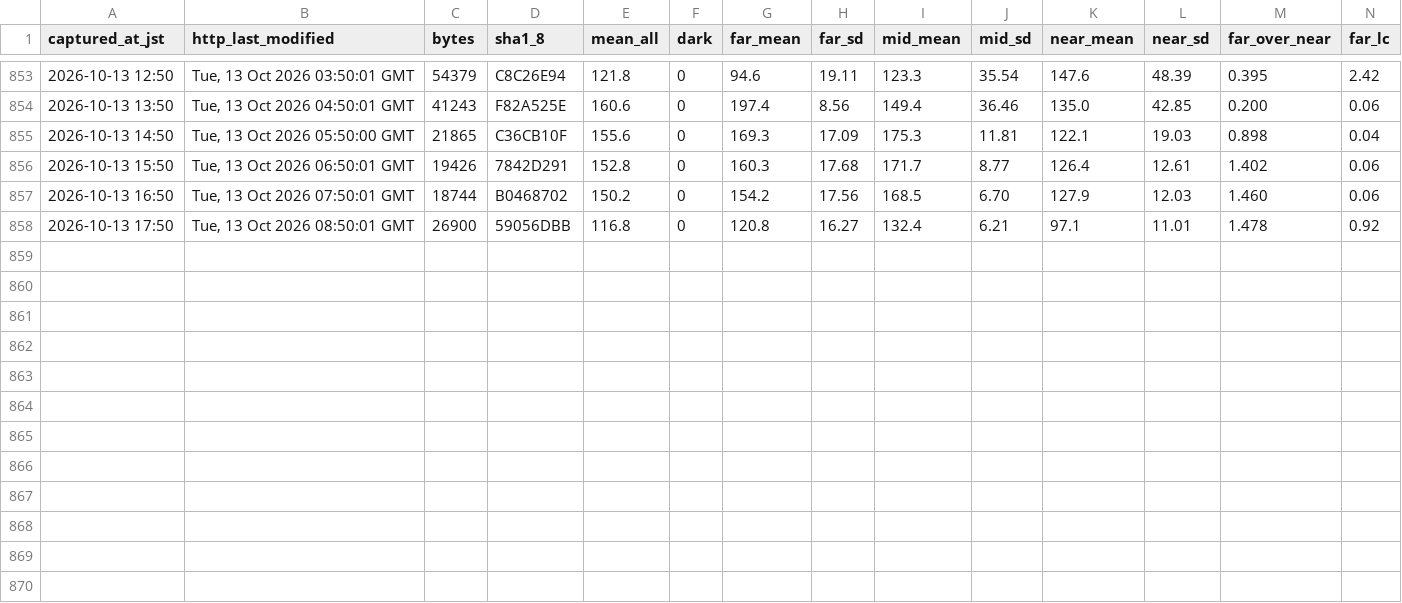
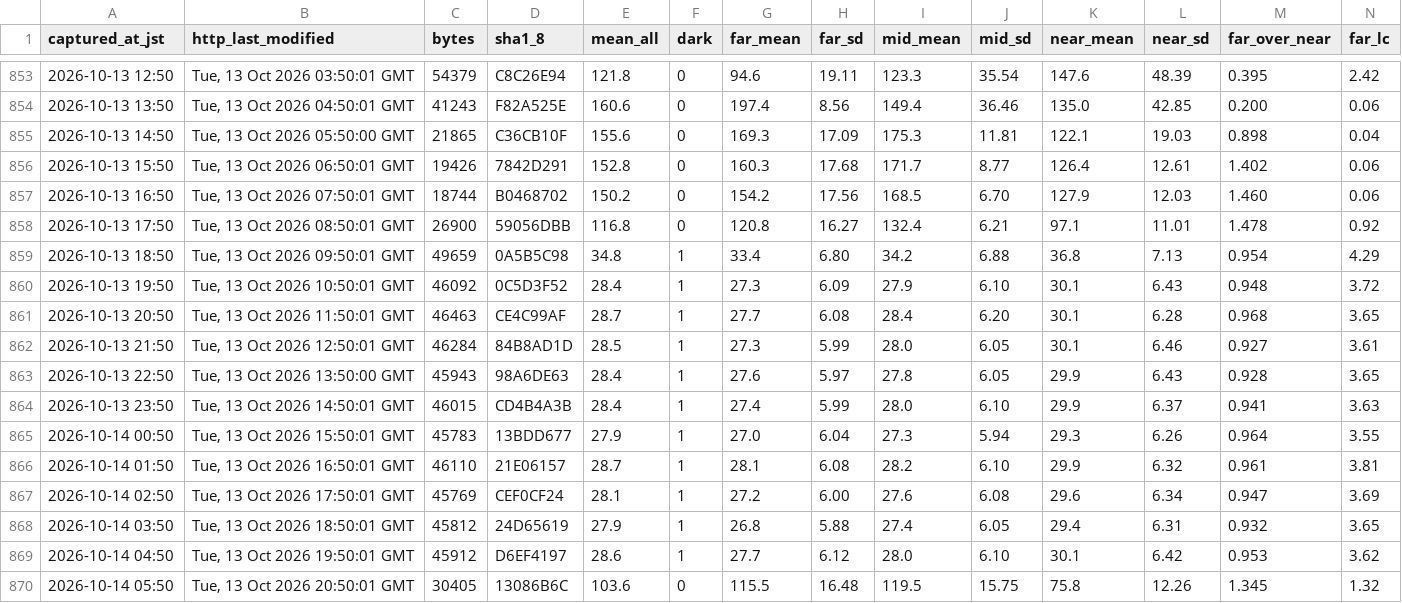
Before and after one commit to t-fukuda-ux/karstweather, a CSV file: camera/mezuru_contrast.csv, drawn as a sheet; only a part is shown, gaps mark what is left out; rows hold the shown columns only; the diff names each change by its address in the sheet, - before the commit and + after, or states it on an @@ line.

```diff
--- a/camera/mezuru_contrast.csv
+++ b/camera/mezuru_contrast.csv
+row 859: 2026-10-13 18:50 | Tue, 13 Oct 2026 09:50:01 GMT | 49659 | 0A5B5C98 | 34.8 | 1 | 33.4 | 6.80 | 34.2 | 6.88 | 36.8 | 7.13 | 0.954 | 4.29
+row 860: 2026-10-13 19:50 | Tue, 13 Oct 2026 10:50:01 GMT | 46092 | 0C5D3F52 | 28.4 | 1 | 27.3 | 6.09 | 27.9 | 6.10 | 30.1 | 6.43 | 0.948 | 3.72
+row 861: 2026-10-13 20:50 | Tue, 13 Oct 2026 11:50:01 GMT | 46463 | CE4C99AF | 28.7 | 1 | 27.7 | 6.08 | 28.4 | 6.20 | 30.1 | 6.28 | 0.968 | 3.65
+row 862: 2026-10-13 21:50 | Tue, 13 Oct 2026 12:50:01 GMT | 46284 | 84B8AD1D | 28.5 | 1 | 27.3 | 5.99 | 28.0 | 6.05 | 30.1 | 6.46 | 0.927 | 3.61
+row 863: 2026-10-13 22:50 | Tue, 13 Oct 2026 13:50:00 GMT | 45943 | 98A6DE63 | 28.4 | 1 | 27.6 | 5.97 | 27.8 | 6.05 | 29.9 | 6.43 | 0.928 | 3.65
+row 864: 2026-10-13 23:50 | Tue, 13 Oct 2026 14:50:01 GMT | 46015 | CD4B4A3B | 28.4 | 1 | 27.4 | 5.99 | 28.0 | 6.10 | 29.9 | 6.37 | 0.941 | 3.63
+row 865: 2026-10-14 00:50 | Tue, 13 Oct 2026 15:50:01 GMT | 45783 | 13BDD677 | 27.9 | 1 | 27.0 | 6.04 | 27.3 | 5.94 | 29.3 | 6.26 | 0.964 | 3.55
+row 866: 2026-10-14 01:50 | Tue, 13 Oct 2026 16:50:01 GMT | 46110 | 21E06157 | 28.7 | 1 | 28.1 | 6.08 | 28.2 | 6.10 | 29.9 | 6.32 | 0.961 | 3.81
+row 867: 2026-10-14 02:50 | Tue, 13 Oct 2026 17:50:01 GMT | 45769 | CEF0CF24 | 28.1 | 1 | 27.2 | 6.00 | 27.6 | 6.08 | 29.6 | 6.34 | 0.947 | 3.69
+row 868: 2026-10-14 03:50 | Tue, 13 Oct 2026 18:50:01 GMT | 45812 | 24D65619 | 27.9 | 1 | 26.8 | 5.88 | 27.4 | 6.05 | 29.4 | 6.31 | 0.932 | 3.65
+row 869: 2026-10-14 04:50 | Tue, 13 Oct 2026 19:50:01 GMT | 45912 | D6EF4197 | 28.6 | 1 | 27.7 | 6.12 | 28.0 | 6.10 | 30.1 | 6.42 | 0.953 | 3.62
+row 870: 2026-10-14 05:50 | Tue, 13 Oct 2026 20:50:01 GMT | 30405 | 13086B6C | 103.6 | 0 | 115.5 | 16.48 | 119.5 | 15.75 | 75.8 | 12.26 | 1.345 | 1.32
```
Also changed, not shown: camera/fog_forecast.csv.
